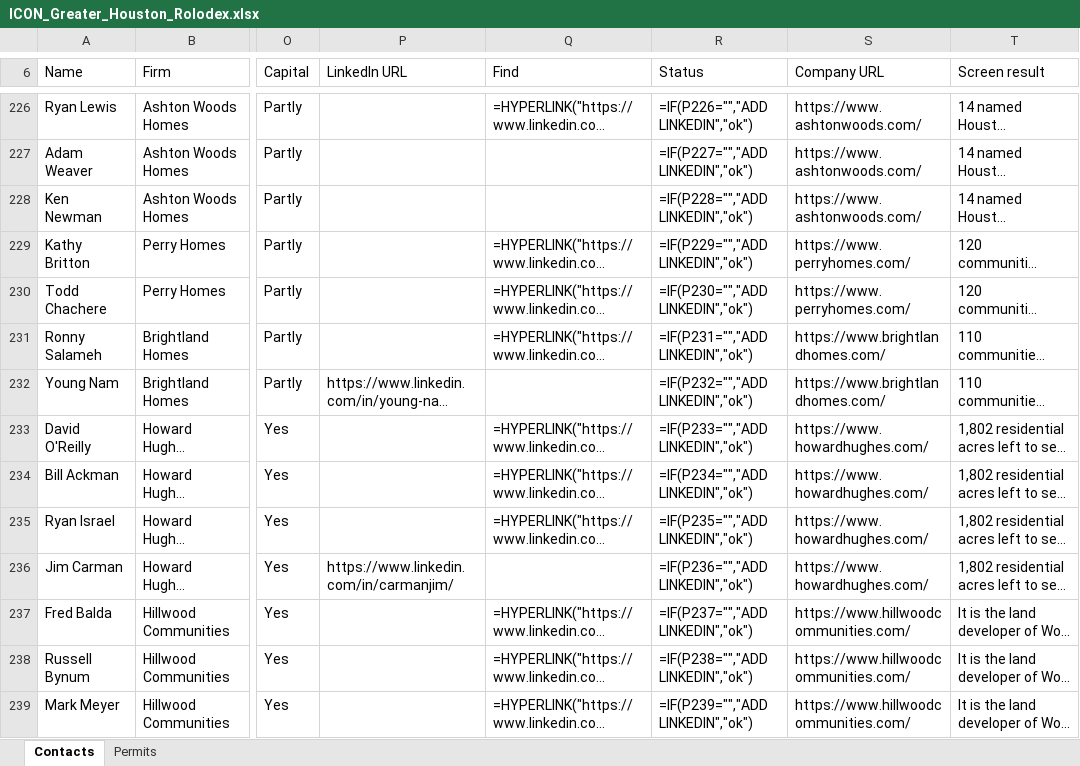
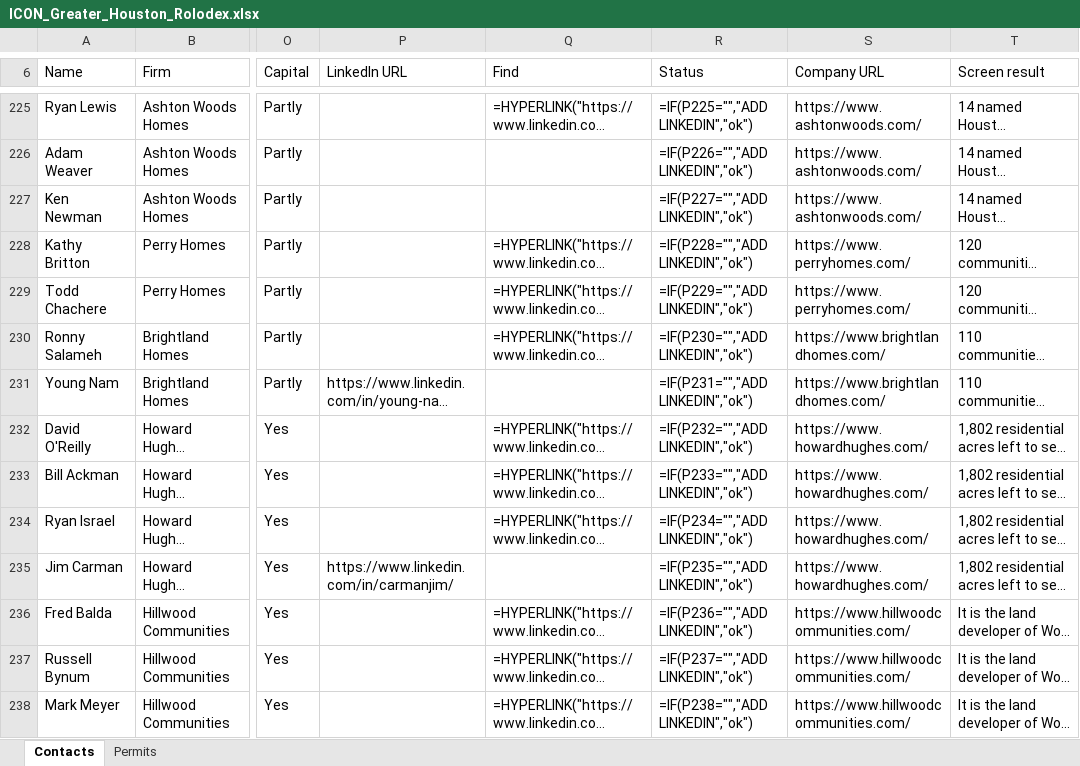
Before and after one commit to ibarzabalhec/houston-3d-rolodex, an Excel workbook: docs/ICON_Greater_Houston_Rolodex.xlsx, sheet Contacts, drawn as a sheet; only a part is shown, gaps mark what is left out; long unchanged cells end in …; values as stored, in another font and other column widths than the file's, no cell formats; formulas without a stored value are shown as written; addresses are those after the commit; the diff covers the shown part only; the diff names each change by its address in the sheet, - before the commit and + after, or states it on an @@ line.

```diff
--- a/docs/ICON_Greater_Houston_Rolodex.xlsx (sheet Contacts)
+++ b/docs/ICON_Greater_Houston_Rolodex.xlsx (sheet Contacts)
-R225 (Status): =IF(P226="","ADD LINKEDIN","ok")
+R225 (Status): =IF(P225="","ADD LINKEDIN","ok")
-R226 (Status): =IF(P227="","ADD LINKEDIN","ok")
+R226 (Status): =IF(P226="","ADD LINKEDIN","ok")
-R227 (Status): =IF(P228="","ADD LINKEDIN","ok")
+R227 (Status): =IF(P227="","ADD LINKEDIN","ok")
-R228 (Status): =IF(P229="","ADD LINKEDIN","ok")
+R228 (Status): =IF(P228="","ADD LINKEDIN","ok")
-R229 (Status): =IF(P230="","ADD LINKEDIN","ok")
+R229 (Status): =IF(P229="","ADD LINKEDIN","ok")
-R230 (Status): =IF(P231="","ADD LINKEDIN","ok")
+R230 (Status): =IF(P230="","ADD LINKEDIN","ok")
-R231 (Status): =IF(P232="","ADD LINKEDIN","ok")
+R231 (Status): =IF(P231="","ADD LINKEDIN","ok")
-R232 (Status): =IF(P233="","ADD LINKEDIN","ok")
+R232 (Status): =IF(P232="","ADD LINKEDIN","ok")
-R233 (Status): =IF(P234="","ADD LINKEDIN","ok")
+R233 (Status): =IF(P233="","ADD LINKEDIN","ok")
-R234 (Status): =IF(P235="","ADD LINKEDIN","ok")
+R234 (Status): =IF(P234="","ADD LINKEDIN","ok")
-R235 (Status): =IF(P236="","ADD LINKEDIN","ok")
+R235 (Status): =IF(P235="","ADD LINKEDIN","ok")
-R236 (Status): =IF(P237="","ADD LINKEDIN","ok")
+R236 (Status): =IF(P236="","ADD LINKEDIN","ok")
-R237 (Status): =IF(P238="","ADD LINKEDIN","ok")
+R237 (Status): =IF(P237="","ADD LINKEDIN","ok")
-R238 (Status): =IF(P239="","ADD LINKEDIN","ok")
+R238 (Status): =IF(P238="","ADD LINKEDIN","ok")
```
Also changed, not shown: 1 removed row and 103 edited cells elsewhere in this sheet, cell formats, 6 other files.
